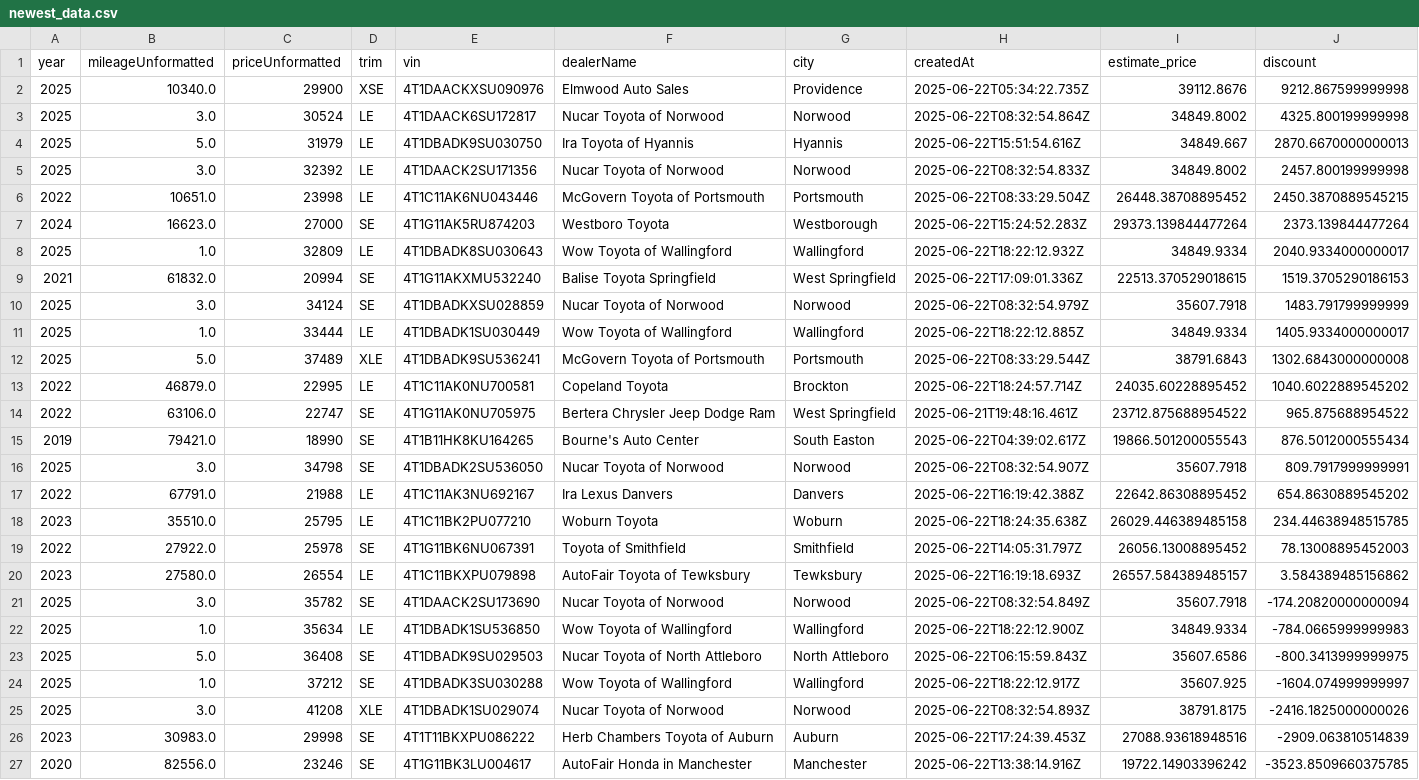
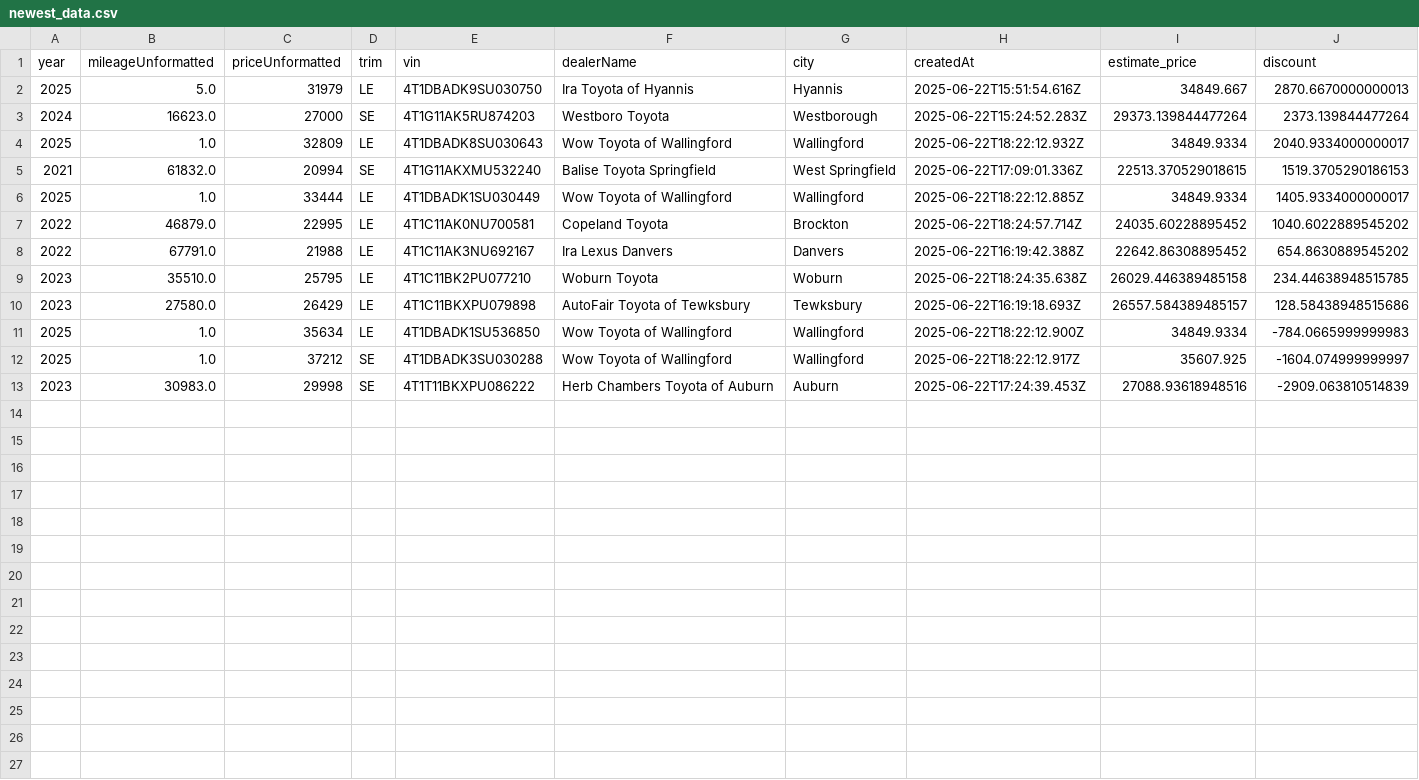
Before and after one commit to MMel099/UsedCarPricer, a CSV file: data/newest_data.csv, drawn as a sheet.

Commit message:
Automatic daily car data

```diff
--- a/data/newest_data.csv
+++ b/data/newest_data.csv
@@ -1,7 +1,3 @@
 year,mileageUnformatted,priceUnformatted,trim,vin,dealerName,city,createdAt,estimate_price,discount
-2025,10340.0,29900,XSE,4T1DAACKXSU090976,Elmwood Auto Sales,Providence,2025-06-22T05:34:22.735Z,39112.8676,9212.867599999998
-2025,3.0,30524,LE,4T1DAACK6SU172817,Nucar Toyota of Norwood,Norwood,2025-06-22T08:32:54.864Z,34849.8002,4325.800199999998
 2025,5.0,31979,LE,4T1DBADK9SU030750,Ira Toyota of Hyannis,Hyannis,2025-06-22T15:51:54.616Z,34849.667,2870.6670000000013
-2025,3.0,32392,LE,4T1DAACK2SU171356,Nucar Toyota of Norwood,Norwood,2025-06-22T08:32:54.833Z,34849.8002,2457.800199999998
-2022,10651.0,23998,LE,4T1C11AK6NU043446,McGovern Toyota of Portsmouth,Portsmouth,2025-06-22T08:33:29.504Z,26448.38708895452,2450.3870889545215
 2024,16623.0,27000,SE,4T1G11AK5RU874203,Westboro Toyota,Westborough,2025-06-22T15:24:52.283Z,29373.139844477264,2373.139844477264
@@ -9,19 +5,9 @@ year,mileageUnformatted,priceUnformatted,trim,vin,dealerName,city,createdAt,esti
 2021,61832.0,20994,SE,4T1G11AKXMU532240,Balise Toyota Springfield,West Springfield,2025-06-22T17:09:01.336Z,22513.370529018615,1519.3705290186153
-2025,3.0,34124,SE,4T1DBADKXSU028859,Nucar Toyota of Norwood,Norwood,2025-06-22T08:32:54.979Z,35607.7918,1483.791799999999
 2025,1.0,33444,LE,4T1DBADK1SU030449,Wow Toyota of Wallingford,Wallingford,2025-06-22T18:22:12.885Z,34849.9334,1405.9334000000017
-2025,5.0,37489,XLE,4T1DBADK9SU536241,McGovern Toyota of Portsmouth,Portsmouth,2025-06-22T08:33:29.544Z,38791.6843,1302.6843000000008
 2022,46879.0,22995,LE,4T1C11AK0NU700581,Copeland Toyota,Brockton,2025-06-22T18:24:57.714Z,24035.60228895452,1040.6022889545202
-2022,63106.0,22747,SE,4T1G11AK0NU705975,Bertera Chrysler Jeep Dodge Ram,West Springfield,2025-06-21T19:48:16.461Z,23712.875688954522,965.875688954522
-2019,79421.0,18990,SE,4T1B11HK8KU164265,Bourne's Auto Center,South Easton,2025-06-22T04:39:02.617Z,19866.501200055543,876.5012000555434
-2025,3.0,34798,SE,4T1DBADK2SU536050,Nucar Toyota of Norwood,Norwood,2025-06-22T08:32:54.907Z,35607.7918,809.7917999999991
 2022,67791.0,21988,LE,4T1C11AK3NU692167,Ira Lexus Danvers,Danvers,2025-06-22T16:19:42.388Z,22642.86308895452,654.8630889545202
 2023,35510.0,25795,LE,4T1C11BK2PU077210,Woburn Toyota,Woburn,2025-06-22T18:24:35.638Z,26029.446389485158,234.44638948515785
-2022,27922.0,25978,SE,4T1G11BK6NU067391,Toyota of Smithfield,Smithfield,2025-06-22T14:05:31.797Z,26056.13008895452,78.13008895452003
-2023,27580.0,26554,LE,4T1C11BKXPU079898,AutoFair Toyota of Tewksbury,Tewksbury,2025-06-22T16:19:18.693Z,26557.584389485157,3.584389485156862
-2025,3.0,35782,SE,4T1DAACK2SU173690,Nucar Toyota of Norwood,Norwood,2025-06-22T08:32:54.849Z,35607.7918,-174.20820000000094
+2023,27580.0,26429,LE,4T1C11BKXPU079898,AutoFair Toyota of Tewksbury,Tewksbury,2025-06-22T16:19:18.693Z,26557.584389485157,128.58438948515686
 2025,1.0,35634,LE,4T1DBADK1SU536850,Wow Toyota of Wallingford,Wallingford,2025-06-22T18:22:12.900Z,34849.9334,-784.0665999999983
-2025,5.0,36408,SE,4T1DBADK9SU029503,Nucar Toyota of North Attleboro,North Attleboro,2025-06-22T06:15:59.843Z,35607.6586,-800.3413999999975
 2025,1.0,37212,SE,4T1DBADK3SU030288,Wow Toyota of Wallingford,Wallingford,2025-06-22T18:22:12.917Z,35607.925,-1604.074999999997
-2025,3.0,41208,XLE,4T1DBADK1SU029074,Nucar Toyota of Norwood,Norwood,2025-06-22T08:32:54.893Z,38791.8175,-2416.1825000000026
 2023,30983.0,29998,SE,4T1T11BKXPU086222,Herb Chambers Toyota of Auburn,Auburn,2025-06-22T17:24:39.453Z,27088.93618948516,-2909.063810514839
-2020,82556.0,23246,SE,4T1G11BK3LU004617,AutoFair Honda in Manchester,Manchester,2025-06-22T13:38:14.916Z,19722.14903396242,-3523.8509660375785
```
Also changed, not shown: data/daily_stats.csv, data/master_data.csv, 3 other files.
